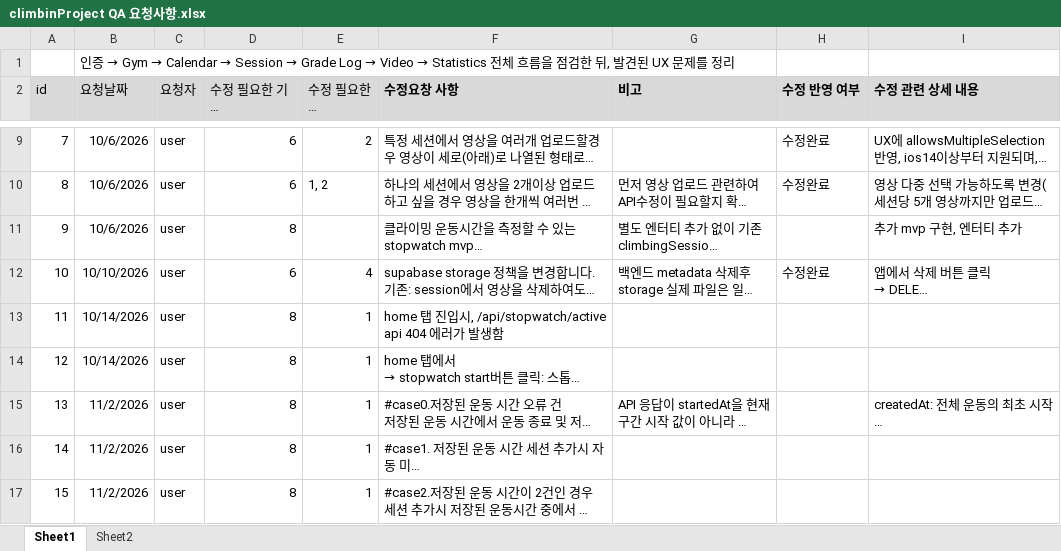
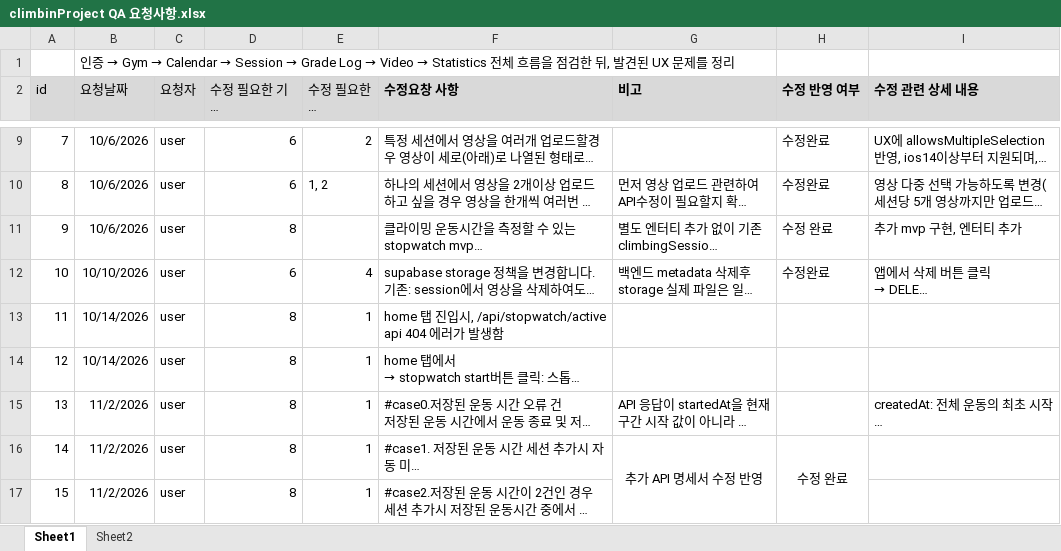
Before and after one commit to amazonyunch-a11y/climbing-log, an Excel workbook: climbinProject QA 요청사항.xlsx, sheet Sheet1, drawn as a sheet; only a part is shown, gaps mark what is left out; long unchanged cells end in …; values as stored, in another font and other column widths than the file's, no borders; the diff covers the shown part only; the diff names each change by its address in the sheet, - before the commit and + after, or states it on an @@ line.

```diff
--- a/climbinProject QA 요청사항.xlsx (sheet Sheet1)
+++ b/climbinProject QA 요청사항.xlsx (sheet Sheet1)
-H11 (수정 반영 여부): (empty)
+H11 (수정 반영 여부): 수정 완료
-G16 (비고): (empty)
+G16 (비고): 추가 API 명세서 수정 반영
+G16:G18 merged
-H16 (수정 반영 여부): (empty)
+H16 (수정 반영 여부): 수정 완료
+H16:H18 merged
```
Also changed, not shown: 5 added rows elsewhere in this sheet, sheet Sheet2, API 명세서.xlsx, 58 other files.
